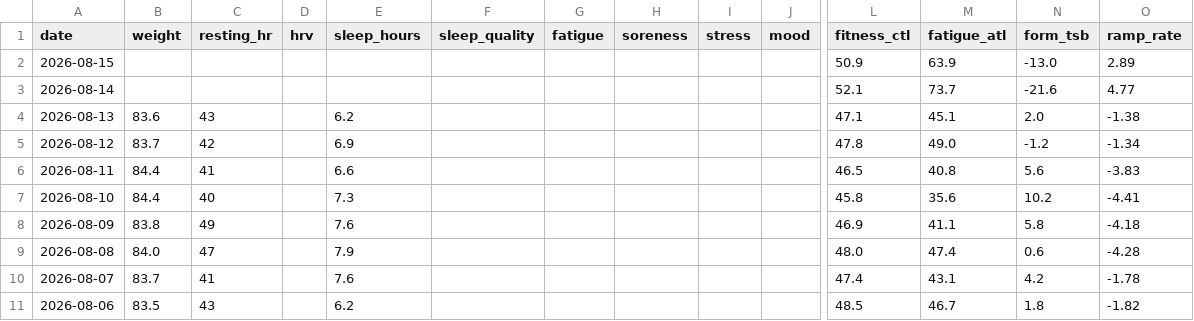
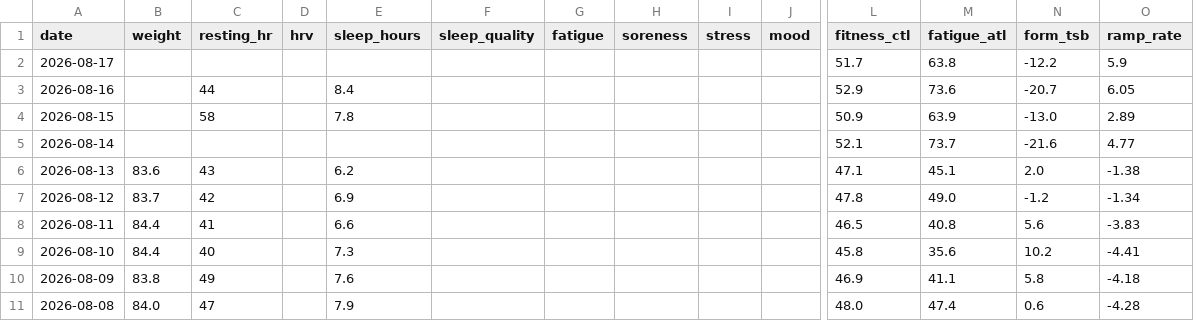
Before and after one commit to basch1117/trainingdata, a CSV file: wellness_full.csv, drawn as a sheet; only a part is shown, gaps mark what is left out; the shorter side is filled out with more unchanged rows; addresses are those after the commit; rows hold the shown columns only; the diff names each change by its address in the sheet, - before the commit and + after, or states it on an @@ line.

```diff
--- a/wellness_full.csv
+++ b/wellness_full.csv
+row 2: 2026-08-17 |  |  |  |  |  |  |  |  |  | 51.7 | 63.8 | -12.2 | 5.9
+row 3: 2026-08-16 |  | 44 |  | 8.4 |  |  |  |  |  | 52.9 | 73.6 | -20.7 | 6.05
-C4 (resting_hr): (empty)
+C4 (resting_hr): 58
-E4 (sleep_hours): (empty)
+E4 (sleep_hours): 7.8
```
Also changed, not shown: activities_12weeks.csv, activities_full.csv, 3 other files.
